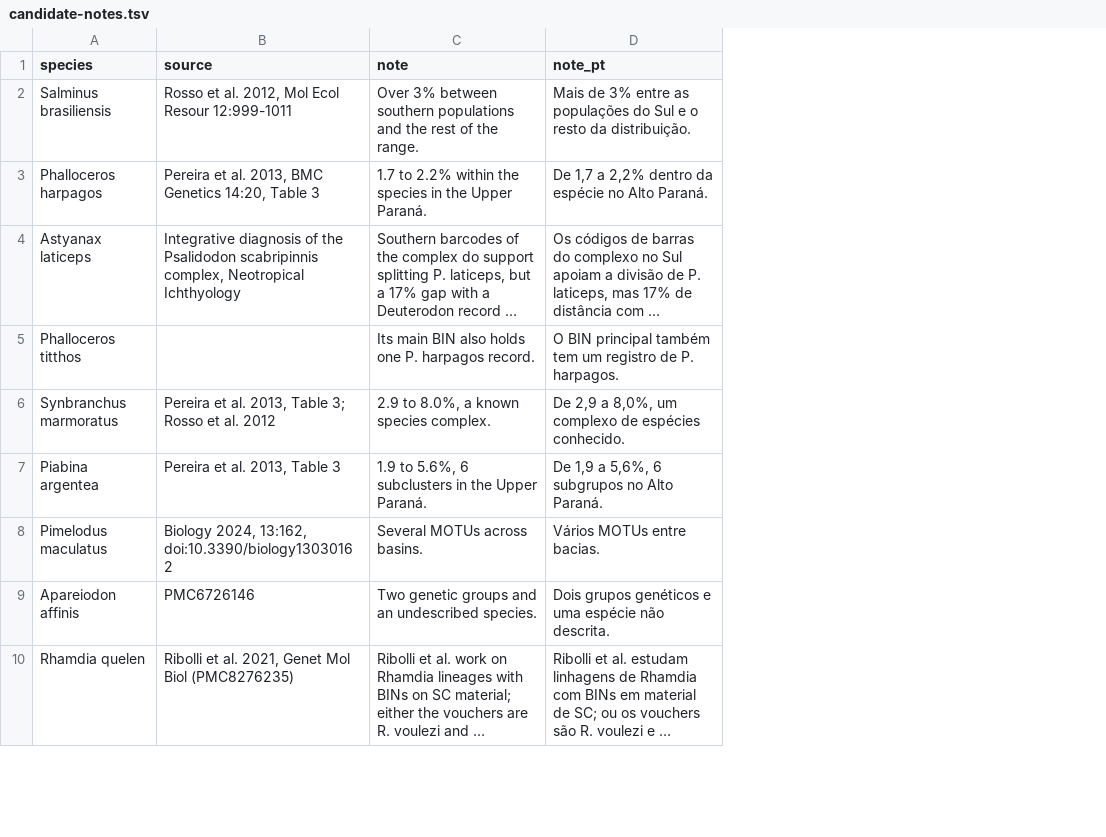
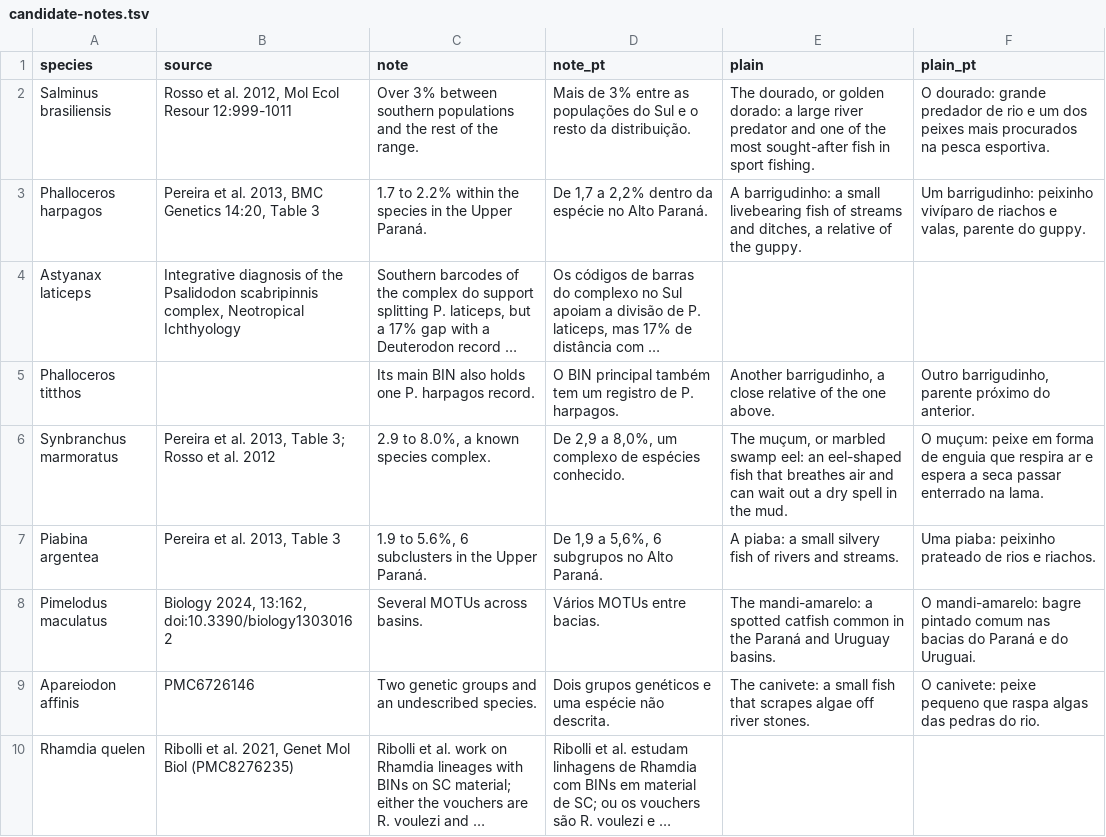
Before and after one commit to eduardofrafre/hidden-lineages, a TSV file: candidate-notes.tsv, drawn as a sheet; only a part is shown; long unchanged cells end in …; the diff names each change by its address in the sheet, - before the commit and + after, or states it on an @@ line.

Commit message:
feat: adiciona a página de apresentação em hidden-lineages.lab.eduardofrafre.com
Página estática gerada dos mesmos dados da folha de candidatos, em inglês e
pt-BR, para dois leitores: quem não é biólogo lê o que é um código de barras
e o que é cada peixe, e o especialista lê BINs, distância, apoio do ASAP e
fontes. Cada candidato tem um mapa dos pontos de coleta de cada grupo.

```diff
--- a/candidate-notes.tsv
+++ b/candidate-notes.tsv
+column E (plain), rows 2-9: The dourado, or golden dorado: a large river predator and one of the most sought-after fish in sport fishing. | A barrigudinho: a small livebearing fish of streams and ditches, a relative of the guppy. |  | Another barrigudinho, a close relative of the one above. | The muçum, or marbled swamp eel: an eel-shaped fish that breathes air and can wait out a dry spell in the mud. | A piaba: a small silvery fish of rivers and streams. | The mandi-amarelo: a spotted catfish common in the Paraná and Uruguay basins. | The canivete: a small fish that scrapes algae off river stones.
+column F (plain_pt), rows 2-9: O dourado: grande predador de rio e um dos peixes mais procurados na pesca esportiva. | Um barrigudinho: peixinho vivíparo de riachos e valas, parente do guppy. |  | Outro barrigudinho, parente próximo do anterior. | O muçum: peixe em forma de enguia que respira ar e espera a seca passar enterrado na lama. | Uma piaba: peixinho prateado de rios e riachos. | O mandi-amarelo: bagre pintado comum nas bacias do Paraná e do Uruguai. | O canivete: peixe pequeno que raspa algas das pedras do rio.
```
Also changed, not shown: 11 other files.
